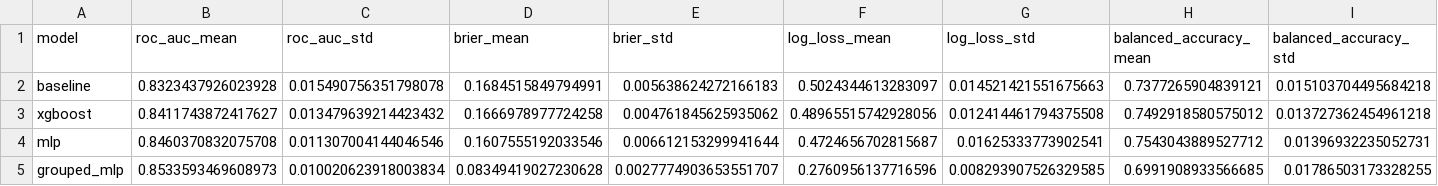
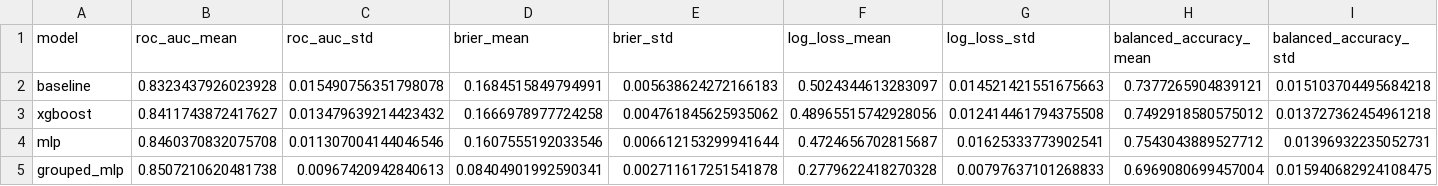
Before and after one commit to CIVITAS-John/vox-deorum-analysis, a CSV file: models/output/model_comparison.csv, drawn as a sheet; only a part is shown; the diff names each change by its address in the sheet, - before the commit and + after, or states it on an @@ line.

```diff
--- a/models/output/model_comparison.csv
+++ b/models/output/model_comparison.csv
-B5 (roc_auc_mean): 0.8533593469608973
+B5 (roc_auc_mean): 0.8507210620481738
-C5 (roc_auc_std): 0.010020623918003834
+C5 (roc_auc_std): 0.00967420942840613
-D5 (brier_mean): 0.08349419027230628
+D5 (brier_mean): 0.08404901992590341
-E5 (brier_std): 0.0027774903653551707
+E5 (brier_std): 0.002711617251541878
-F5 (log_loss_mean): 0.2760956137716596
+F5 (log_loss_mean): 0.2779622418270328
-G5 (log_loss_std): 0.008293907526329585
+G5 (log_loss_std): 0.00797637101268833
-H5 (balanced_accuracy_mean): 0.6991908933566685
+H5 (balanced_accuracy_mean): 0.6969080699457004
-I5 (balanced_accuracy_std): 0.01786503173328255
+I5 (balanced_accuracy_std): 0.015940682924108475
```
Also changed, not shown: models/output/groupedmlp_feature_importance.csv, 2 other files.
